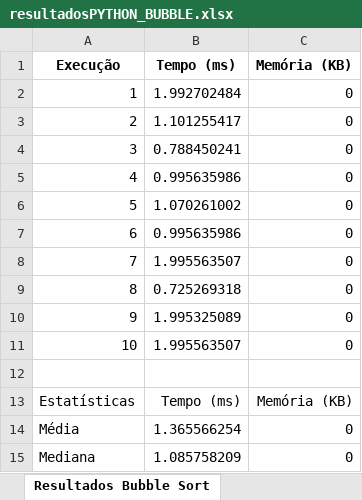
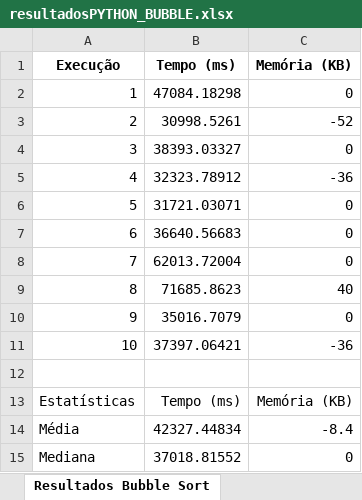
Before and after one commit to raynayara/Analise-desempenho-01, an Excel workbook: resultadosPYTHON_BUBBLE.xlsx, sheet Resultados Bubble Sort, drawn as a sheet; values as stored, in another font and other column widths than the file's, no borders; the diff names each change by its address in the sheet, - before the commit and + after, or states it on an @@ line.

```diff
--- a/resultadosPYTHON_BUBBLE.xlsx (sheet Resultados Bubble Sort)
+++ b/resultadosPYTHON_BUBBLE.xlsx (sheet Resultados Bubble Sort)
-B2 (Tempo (ms)): 1.992702484
+B2 (Tempo (ms)): 47084.18298
-B3 (Tempo (ms)): 1.101255417
+B3 (Tempo (ms)): 30998.5261
-C3 (Memória (KB)): 0
+C3 (Memória (KB)): -52
-B4 (Tempo (ms)): 0.788450241
+B4 (Tempo (ms)): 38393.03327
-B5 (Tempo (ms)): 0.995635986
+B5 (Tempo (ms)): 32323.78912
-C5 (Memória (KB)): 0
+C5 (Memória (KB)): -36
-B6 (Tempo (ms)): 1.070261002
+B6 (Tempo (ms)): 31721.03071
-B7 (Tempo (ms)): 0.995635986
+B7 (Tempo (ms)): 36640.56683
-B8 (Tempo (ms)): 1.995563507
+B8 (Tempo (ms)): 62013.72004
-B9 (Tempo (ms)): 0.725269318
+B9 (Tempo (ms)): 71685.8623
-C9 (Memória (KB)): 0
+C9 (Memória (KB)): 40
-B10 (Tempo (ms)): 1.995325089
+B10 (Tempo (ms)): 35016.7079
-B11 (Tempo (ms)): 1.995563507
+B11 (Tempo (ms)): 37397.06421
-C11 (Memória (KB)): 0
+C11 (Memória (KB)): -36
-B14 (Tempo (ms)): 1.365566254
+B14 (Tempo (ms)): 42327.44834
-C14 (Memória (KB)): 0
+C14 (Memória (KB)): -8.4
-B15 (Tempo (ms)): 1.085758209
+B15 (Tempo (ms)): 37018.81552
```
Also changed, not shown: resultadosPYTHON_QUICK.xlsx, 15 other files.
